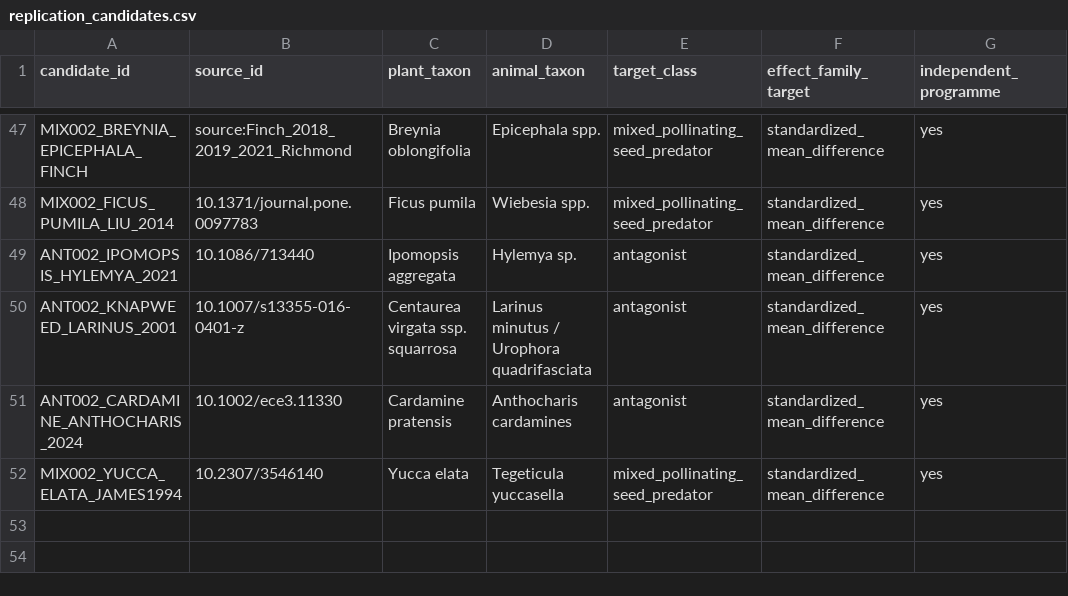
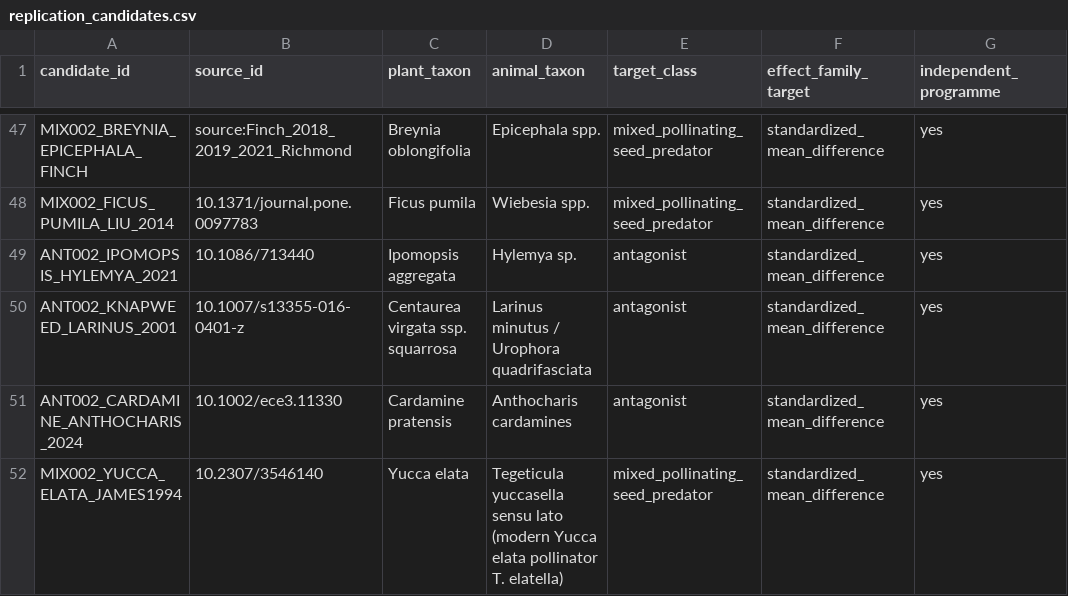
Before and after one commit to zuizui0223/iwe, a CSV file: data/registry/replication_candidates.csv, drawn as a sheet; only a part is shown, gaps mark what is left out; the diff names each change by its address in the sheet, - before the commit and + after, or states it on an @@ line.

Commit message:
Avoid taxonomic false equivalence between 1994 Yucca elata moth and modern Yucca glauca T. yuccasella

```diff
--- a/data/registry/replication_candidates.csv
+++ b/data/registry/replication_candidates.csv
-D52 (animal_taxon): Tegeticula yuccasella
+D52 (animal_taxon): Tegeticula yuccasella sensu lato (modern Yucca elata pollinator T. elatella)
```
